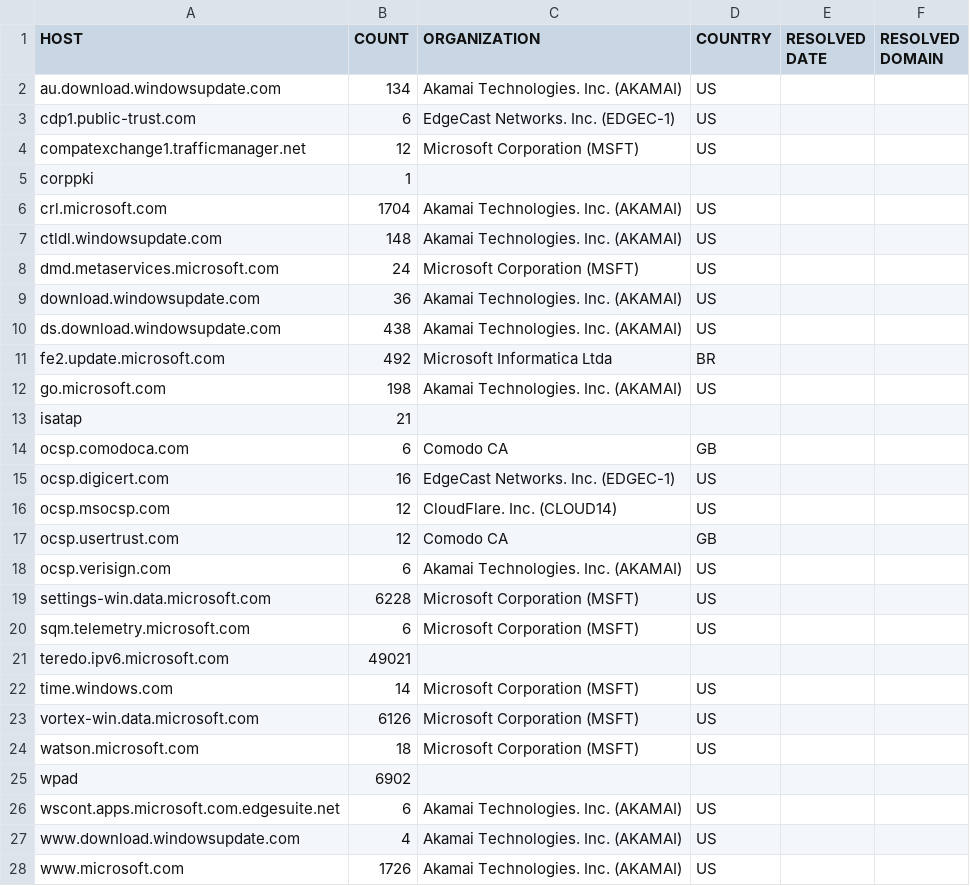
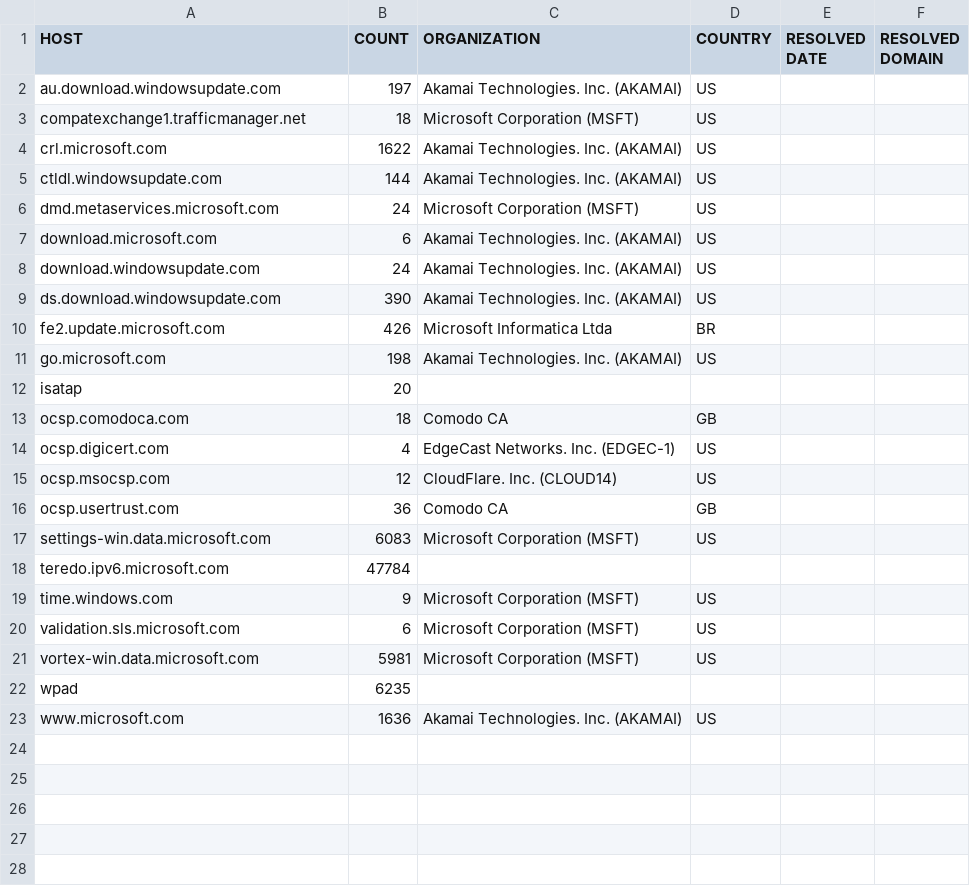
Before and after one commit to zyh001/WindowsSpyBlocker, a CSV file: logs/win7/proxifier-hosts-count.csv, drawn as a sheet.

```diff
--- a/logs/win7/proxifier-hosts-count.csv
+++ b/logs/win7/proxifier-hosts-count.csv
@@ -1,28 +1,23 @@
 HOST,COUNT,ORGANIZATION,COUNTRY,RESOLVED DATE,RESOLVED DOMAIN
-au.download.windowsupdate.com,134,Akamai Technologies. Inc. (AKAMAI),US,,
-cdp1.public-trust.com,6,EdgeCast Networks. Inc. (EDGEC-1),US,,
-compatexchange1.trafficmanager.net,12,Microsoft Corporation (MSFT),US,,
-corppki,1,,,,
-crl.microsoft.com,1704,Akamai Technologies. Inc. (AKAMAI),US,,
-ctldl.windowsupdate.com,148,Akamai Technologies. Inc. (AKAMAI),US,,
+au.download.windowsupdate.com,197,Akamai Technologies. Inc. (AKAMAI),US,,
+compatexchange1.trafficmanager.net,18,Microsoft Corporation (MSFT),US,,
+crl.microsoft.com,1622,Akamai Technologies. Inc. (AKAMAI),US,,
+ctldl.windowsupdate.com,144,Akamai Technologies. Inc. (AKAMAI),US,,
 dmd.metaservices.microsoft.com,24,Microsoft Corporation (MSFT),US,,
-download.windowsupdate.com,36,Akamai Technologies. Inc. (AKAMAI),US,,
-ds.download.windowsupdate.com,438,Akamai Technologies. Inc. (AKAMAI),US,,
-fe2.update.microsoft.com,492,Microsoft Informatica Ltda,BR,,
+download.microsoft.com,6,Akamai Technologies. Inc. (AKAMAI),US,,
+download.windowsupdate.com,24,Akamai Technologies. Inc. (AKAMAI),US,,
+ds.download.windowsupdate.com,390,Akamai Technologies. Inc. (AKAMAI),US,,
+fe2.update.microsoft.com,426,Microsoft Informatica Ltda,BR,,
 go.microsoft.com,198,Akamai Technologies. Inc. (AKAMAI),US,,
-isatap,21,,,,
-ocsp.comodoca.com,6,Comodo CA,GB,,
-ocsp.digicert.com,16,EdgeCast Networks. Inc. (EDGEC-1),US,,
+isatap,20,,,,
+ocsp.comodoca.com,18,Comodo CA,GB,,
+ocsp.digicert.com,4,EdgeCast Networks. Inc. (EDGEC-1),US,,
 ocsp.msocsp.com,12,CloudFlare. Inc. (CLOUD14),US,,
-ocsp.usertrust.com,12,Comodo CA,GB,,
-ocsp.verisign.com,6,Akamai Technologies. Inc. (AKAMAI),US,,
-settings-win.data.microsoft.com,6228,Microsoft Corporation (MSFT),US,,
-sqm.telemetry.microsoft.com,6,Microsoft Corporation (MSFT),US,,
-teredo.ipv6.microsoft.com,49021,,,,
-time.windows.com,14,Microsoft Corporation (MSFT),US,,
-vortex-win.data.microsoft.com,6126,Microsoft Corporation (MSFT),US,,
-watson.microsoft.com,18,Microsoft Corporation (MSFT),US,,
-wpad,6902,,,,
-wscont.apps.microsoft.com.edgesuite.net,6,Akamai Technologies. Inc. (AKAMAI),US,,
-www.download.windowsupdate.com,4,Akamai Technologies. Inc. (AKAMAI),US,,
-www.microsoft.com,1726,Akamai Technologies. Inc. (AKAMAI),US,,
+ocsp.usertrust.com,36,Comodo CA,GB,,
+settings-win.data.microsoft.com,6083,Microsoft Corporation (MSFT),US,,
+teredo.ipv6.microsoft.com,47784,,,,
+time.windows.com,9,Microsoft Corporation (MSFT),US,,
+validation.sls.microsoft.com,6,Microsoft Corporation (MSFT),US,,
+vortex-win.data.microsoft.com,5981,Microsoft Corporation (MSFT),US,,
+wpad,6235,,,,
+www.microsoft.com,1636,Akamai Technologies. Inc. (AKAMAI),US,,
```
Also changed, not shown: logs/win7/firewall-test-spy.csv, logs/win7/proxifier-unique.csv, 5 other files.
